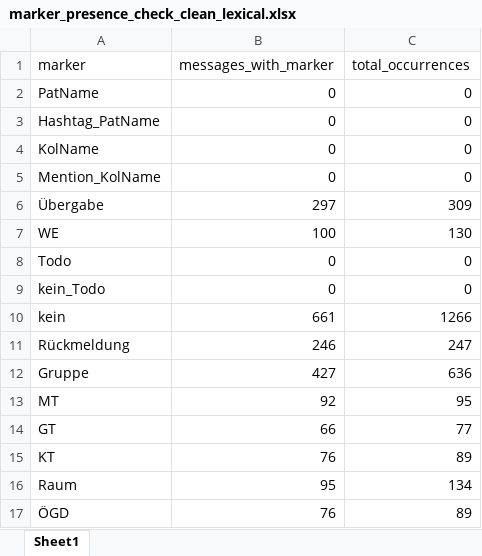
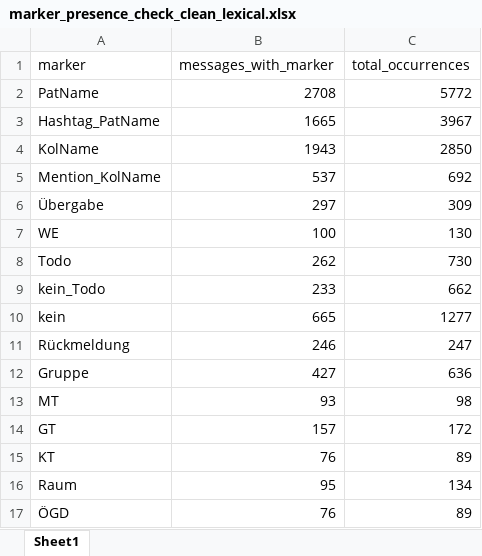
Before and after one commit to sajosa/DocTalk-Corpus-Analysis, an Excel workbook: outputs/results/collocations/marker_presence_check_clean_lexical.xlsx, sheet Sheet1, drawn as a sheet; values as stored, in another font and other column widths than the file's, no borders; the diff names each change by its address in the sheet, - before the commit and + after, or states it on an @@ line.

```diff
--- a/outputs/results/collocations/marker_presence_check_clean_lexical.xlsx (sheet Sheet1)
+++ b/outputs/results/collocations/marker_presence_check_clean_lexical.xlsx (sheet Sheet1)
-B2 (messages_with_marker): 0
+B2 (messages_with_marker): 2708
-C2 (total_occurrences): 0
+C2 (total_occurrences): 5772
-B3 (messages_with_marker): 0
+B3 (messages_with_marker): 1665
-C3 (total_occurrences): 0
+C3 (total_occurrences): 3967
-B4 (messages_with_marker): 0
+B4 (messages_with_marker): 1943
-C4 (total_occurrences): 0
+C4 (total_occurrences): 2850
-B5 (messages_with_marker): 0
+B5 (messages_with_marker): 537
-C5 (total_occurrences): 0
+C5 (total_occurrences): 692
-B8 (messages_with_marker): 0
+B8 (messages_with_marker): 262
-C8 (total_occurrences): 0
+C8 (total_occurrences): 730
-B9 (messages_with_marker): 0
+B9 (messages_with_marker): 233
-C9 (total_occurrences): 0
+C9 (total_occurrences): 662
-B10 (messages_with_marker): 661
+B10 (messages_with_marker): 665
-C10 (total_occurrences): 1266
+C10 (total_occurrences): 1277
-B13 (messages_with_marker): 92
+B13 (messages_with_marker): 93
-C13 (total_occurrences): 95
+C13 (total_occurrences): 98
-B14 (messages_with_marker): 66
+B14 (messages_with_marker): 157
-C14 (total_occurrences): 77
+C14 (total_occurrences): 172
```
Also changed, not shown: outputs/public/tables/keyness_condensed_results_table_JMIR_updated_SJ.xlsx, 5 other files.
